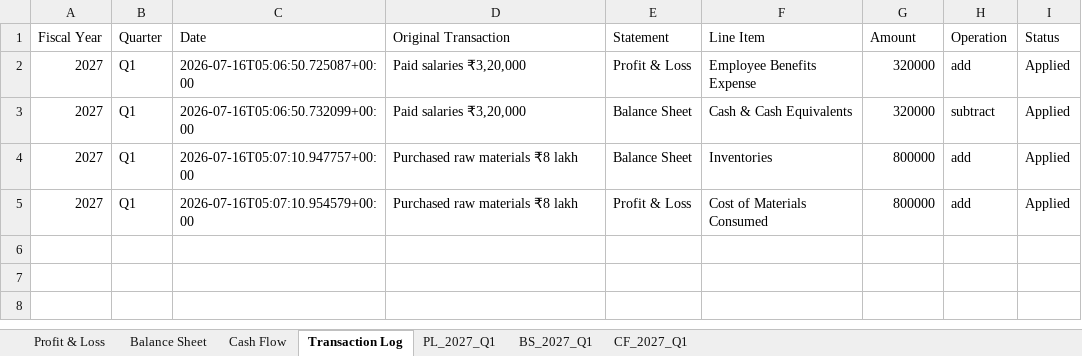
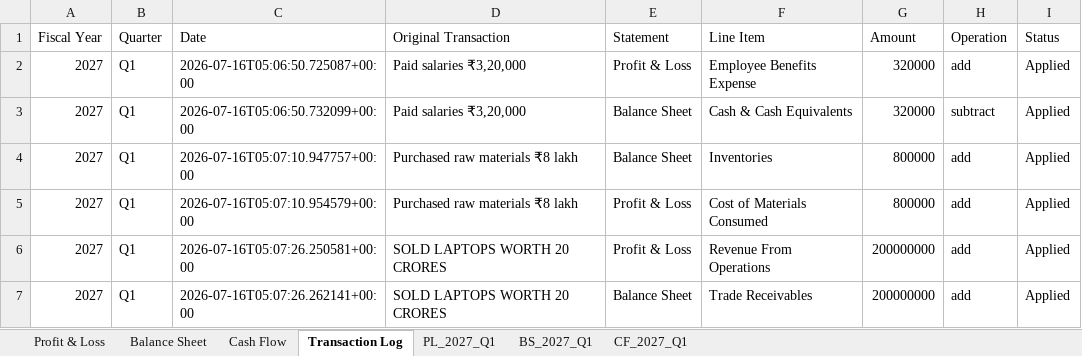
Before and after one commit to krishpdgl-netizen/fin_new, an Excel workbook: AI_Financial_Report_Template.xlsx, sheet Transaction Log, drawn as a sheet; values as stored, in another font and other column widths than the file's, no borders; the diff names each change by its address in the sheet, - before the commit and + after, or states it on an @@ line.

Commit message:
AI entry: SOLD LAPTOPS WORTH 20 CRORES (krish)

```diff
--- a/AI_Financial_Report_Template.xlsx (sheet Transaction Log)
+++ b/AI_Financial_Report_Template.xlsx (sheet Transaction Log)
+row 6: 2027 | Q1 | 2026-07-16T05:07:26.250581+00:00 | SOLD LAPTOPS WORTH 20 CRORES | Profit & Loss | Revenue From Operations | 200000000 | add | Applied
+row 7: 2027 | Q1 | 2026-07-16T05:07:26.262141+00:00 | SOLD LAPTOPS WORTH 20 CRORES | Balance Sheet | Trade Receivables | 200000000 | add | Applied
```
Also changed, not shown: sheet BS_2027_Q1, sheet PL_2027_Q1.
